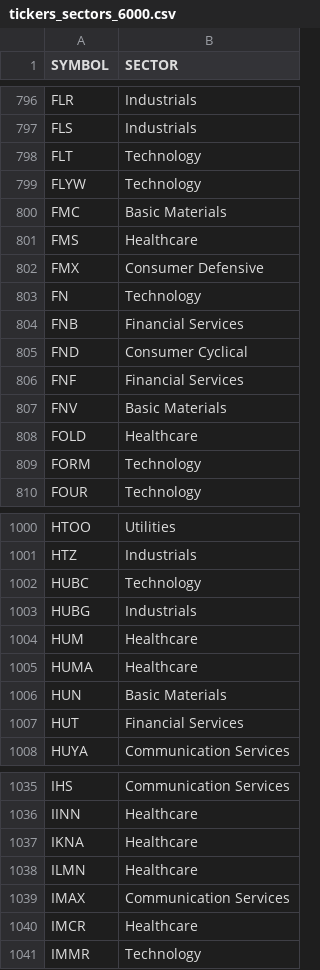
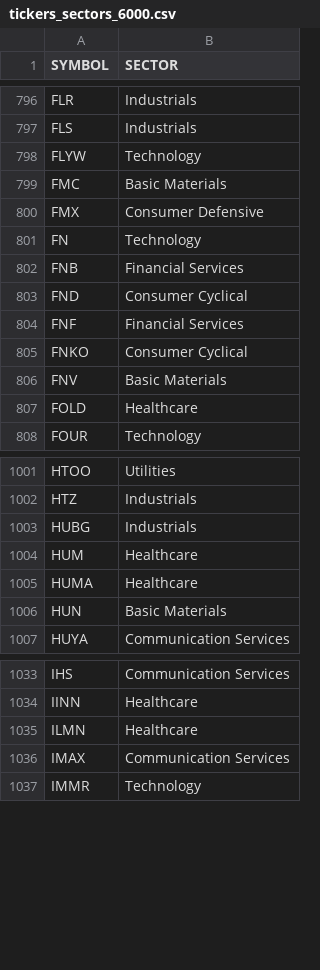
Before and after one commit to p-norris/swing_trades, a CSV file: src/tickers_sectors_6000.csv, drawn as a sheet; only a part is shown, gaps mark what is left out; the diff covers the shown part only.

```diff
--- a/src/tickers_sectors_6000.csv
+++ b/src/tickers_sectors_6000.csv
@@ -797,6 +797,4 @@ FLR,Industrials
 FLS,Industrials
-FLT,Technology
 FLYW,Technology
 FMC,Basic Materials
-FMS,Healthcare
 FMX,Consumer Defensive
@@ -806,5 +804,5 @@ FND,Consumer Cyclical
 FNF,Financial Services
+FNKO,Consumer Cyclical
 FNV,Basic Materials
 FOLD,Healthcare
-FORM,Technology
 FOUR,Technology
@@ -1001,3 +1002,2 @@ HTOO,Utilities
 HTZ,Industrials
-HUBC,Technology
 HUBG,Industrials
@@ -1006,3 +1006,2 @@ HUMA,Healthcare
 HUN,Basic Materials
-HUT,Financial Services
 HUYA,Communication Services
@@ -1036,6 +1034,4 @@ IHS,Communication Services
 IINN,Healthcare
-IKNA,Healthcare
 ILMN,Healthcare
 IMAX,Communication Services
-IMCR,Healthcare
 IMMR,Technology
```
Also changed, not shown: 38 added rows, 39 removed rows and 1 edited cell elsewhere in this file.
